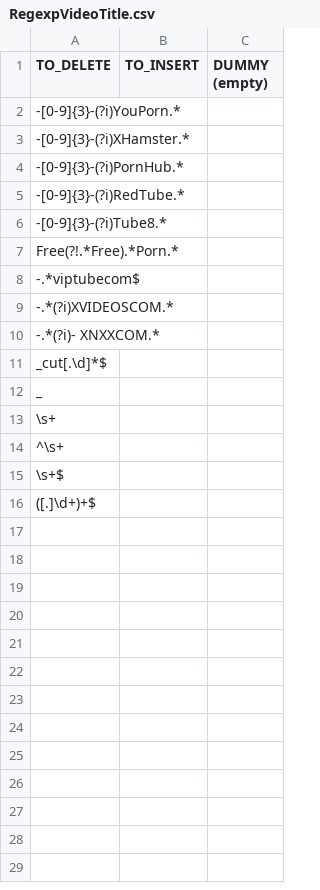
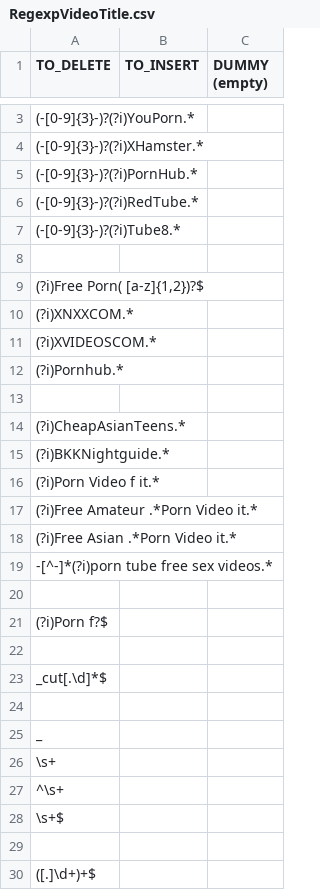
Before and after one commit to joker1618/video-manager, a CSV file: src/main/resources/data/RegexpVideoTitle.csv, drawn as a sheet; only a part is shown, gaps mark what is left out; the diff covers the shown part only.

```diff
--- a/src/main/resources/data/RegexpVideoTitle.csv
+++ b/src/main/resources/data/RegexpVideoTitle.csv
@@ -2,11 +3,23 @@ TO_DELETE|TO_INSERT|DUMMY (empty)
--[0-9]{3}-(?i)YouPorn.*||
--[0-9]{3}-(?i)XHamster.*||
--[0-9]{3}-(?i)PornHub.*||
--[0-9]{3}-(?i)RedTube.*||
--[0-9]{3}-(?i)Tube8.*||
-Free(?!.*Free).*Porn.*||
--.*viptubecom$||
--.*(?i)XVIDEOSCOM.*||
--.*(?i)- XNXXCOM.*||
+(-[0-9]{3}-)?(?i)YouPorn.*||
+(-[0-9]{3}-)?(?i)XHamster.*||
+(-[0-9]{3}-)?(?i)PornHub.*||
+(-[0-9]{3}-)?(?i)RedTube.*||
+(-[0-9]{3}-)?(?i)Tube8.*||
+
+(?i)Free Porn( [a-z]{1,2})?$||
+(?i)XNXXCOM.*||
+(?i)XVIDEOSCOM.*||
+(?i)Pornhub.*||
+
+(?i)CheapAsianTeens.*||
+(?i)BKKNightguide.*||
+(?i)Porn Video f it.*||
+(?i)Free Amateur .*Porn Video it.*||
+(?i)Free Asian .*Porn Video it.*||
+-[^-]*(?i)porn tube free sex videos.*||
+
+(?i)Porn f?$||
+
 _cut[.\d]*$||
+
 _| |
@@ -15,2 +28,3 @@ _| |
 \s+$||
+
 ([.]\d+)+$||
```
Also changed, not shown: 1 added row elsewhere in this file, 11 other files.
